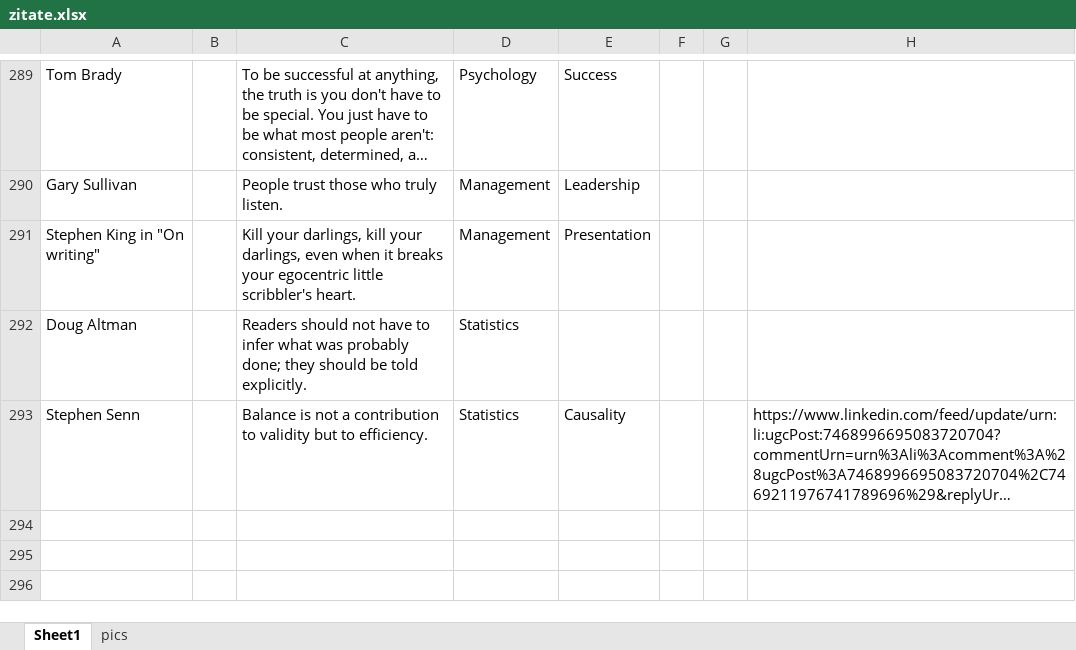
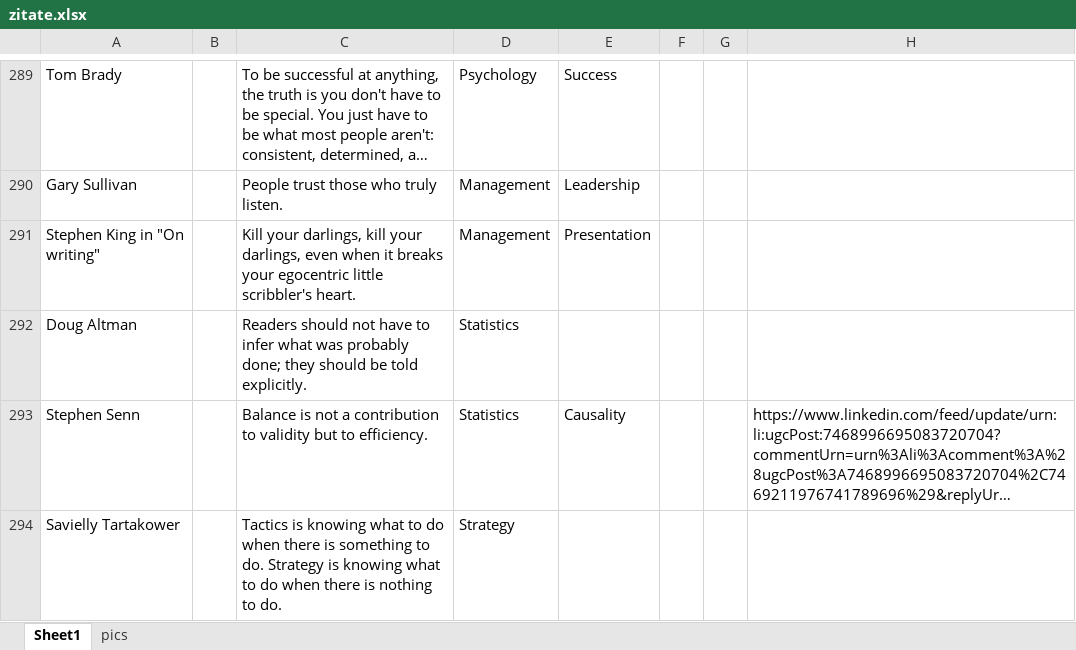
Before and after one commit to rufi77/sport, an Excel workbook: data/zitate.xlsx, sheet Sheet1, drawn as a sheet; only a part is shown, gaps mark what is left out; long unchanged cells end in …; values as stored, in another font and other column widths than the file's, no borders; charts and pictures not drawn; the diff names each change by its address in the sheet, - before the commit and + after, or states it on an @@ line.

Commit message:
update

```diff
--- a/data/zitate.xlsx (sheet Sheet1)
+++ b/data/zitate.xlsx (sheet Sheet1)
+row 294: Savielly Tartakower |  | Tactics is knowing what to do when there is something to do. Strategy is knowing what to do when there is nothing to do. | Strategy
```
